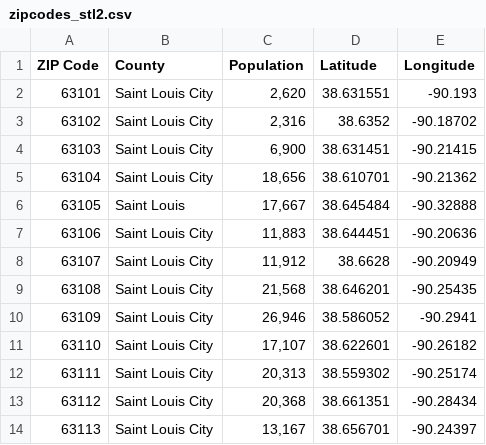
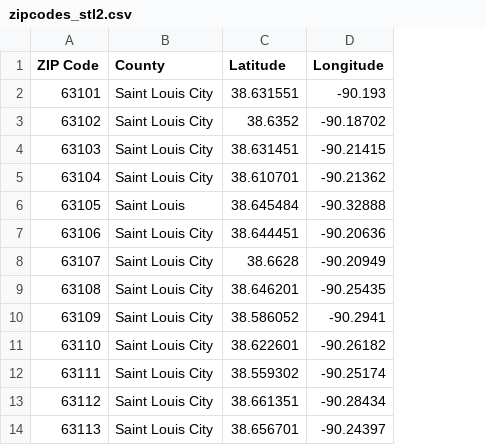
Before and after one commit to DutchDS/Project-1, a CSV file: zipcodes_stl2.csv, drawn as a sheet; only a part is shown; the diff names each change by its address in the sheet, - before the commit and + after, or states it on an @@ line.

```diff
--- a/zipcodes_stl2.csv
+++ b/zipcodes_stl2.csv
-column C (Population), rows 2-14: 2,620 | 2,316 | 6,900 | 18,656 | 17,667 | 11,883 | 11,912 | 21,568 | 26,946 | 17,107 | 20,313 | 20,368 | 13,167
```
Also changed, not shown: 2 other files.
